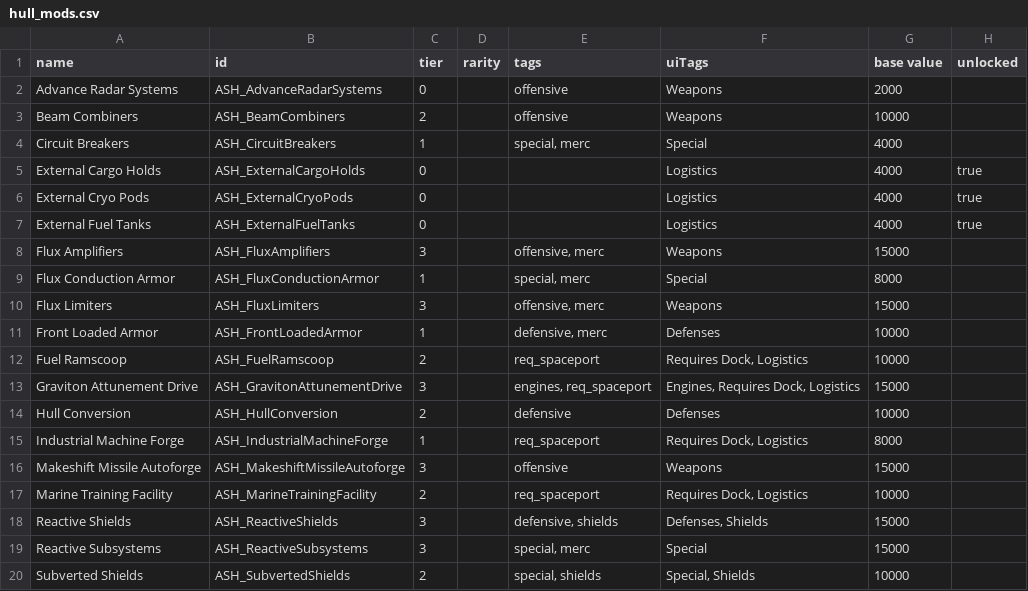
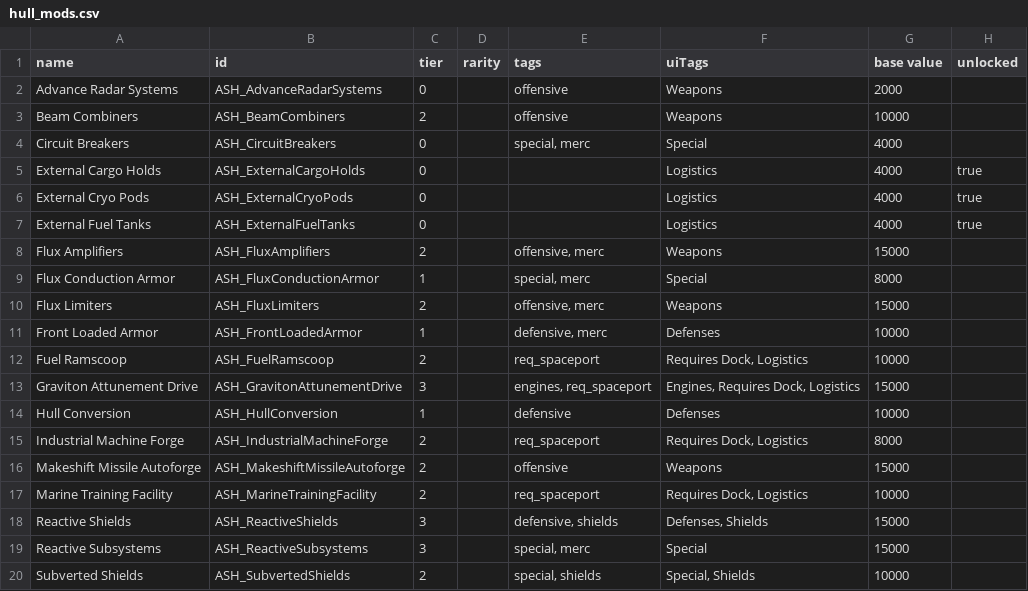
Before and after one commit to AudaxLudos/aptly-simple-hullmods, a CSV file: data/hullmods/hull_mods.csv, drawn as a sheet; only a part is shown; the diff names each change by its address in the sheet, - before the commit and + after, or states it on an @@ line.

Commit message:
Update hullmods tiers
Update circuit breakers tier to 0 from 1
Update flux amplifiers tier to 2 from 3
Update flux limiters tier to 2 from 3
Update hull conversion tier to 1 from 2
Update industrial machine forge tier to 2 from 1
Update makeshift missile autoforge tier to 2 from 3

```diff
--- a/data/hullmods/hull_mods.csv
+++ b/data/hullmods/hull_mods.csv
-C4 (tier): 1
+C4 (tier): 0
-C8 (tier): 3
+C8 (tier): 2
-C10 (tier): 3
+C10 (tier): 2
-C14 (tier): 2
+C14 (tier): 1
-C15 (tier): 1
+C15 (tier): 2
-C16 (tier): 3
+C16 (tier): 2
```
